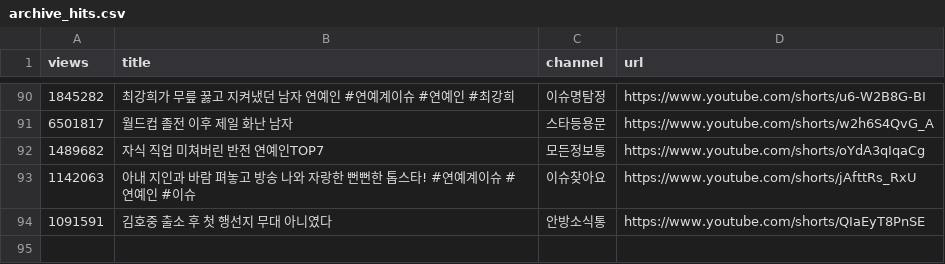
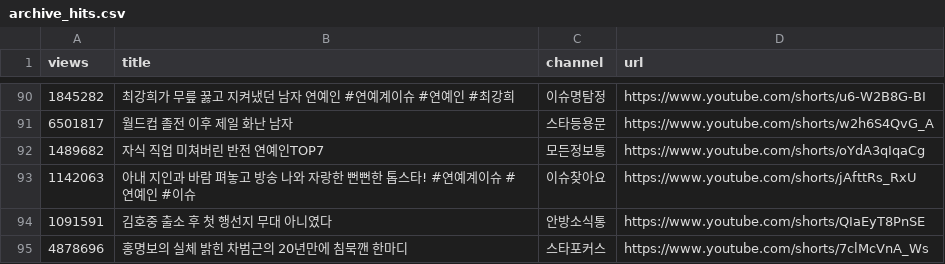
Before and after one commit to gguzze-code/yt-trend, a CSV file: docs/data/archive_hits.csv, drawn as a sheet; only a part is shown, gaps mark what is left out; the diff names each change by its address in the sheet, - before the commit and + after, or states it on an @@ line.

```diff
--- a/docs/data/archive_hits.csv
+++ b/docs/data/archive_hits.csv
+row 95: 4878696 | 홍명보의 실체 밝힌 차범근의 20년만에 침묵깬 한마디 | 스타포커스 | https://www.youtube.com/shorts/7clMcVnA_Ws
```
Also changed, not shown: 4 other files.
